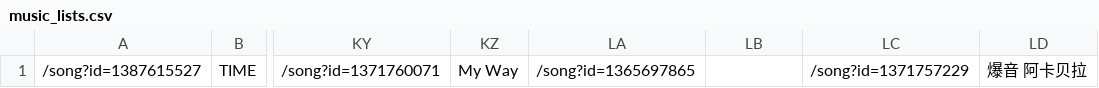
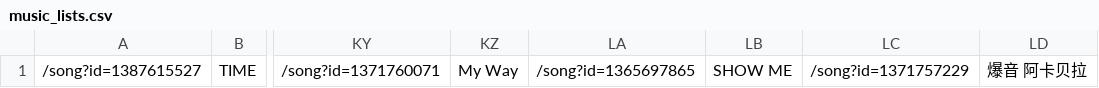
Before and after one commit to 790282561/learngit, a CSV file: music_lists.csv, drawn as a sheet; only a part is shown, gaps mark what is left out; the diff names each change by its address in the sheet, - before the commit and + after, or states it on an @@ line.

```diff
--- a/music_lists.csv
+++ b/music_lists.csv
-LB1: (empty)
+LB1: SHOW ME
```
Also changed, not shown: 4 other files.
